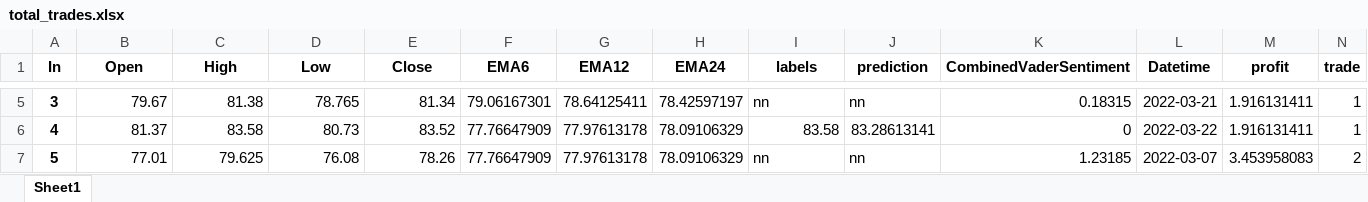
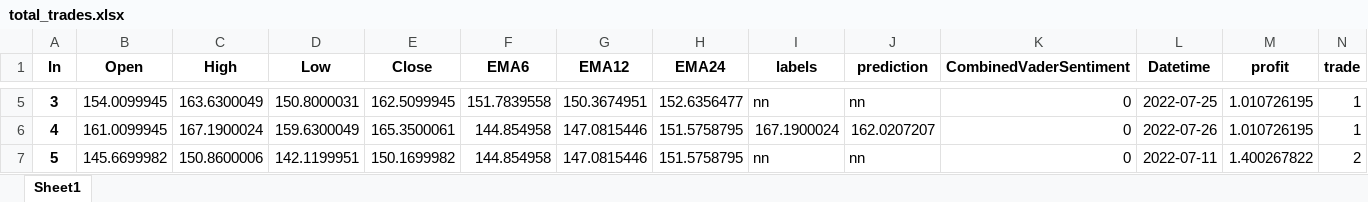
Before and after one commit to webclinic017/StockPricePredictor-eod, an Excel workbook: Excel reports/total_trades.xlsx, sheet Sheet1, drawn as a sheet; only a part is shown, gaps mark what is left out; values as stored, in another font and other column widths than the file's, no borders; the diff covers the shown part only; the diff names each change by its address in the sheet, - before the commit and + after, or states it on an @@ line.

```diff
--- a/Excel reports/total_trades.xlsx (sheet Sheet1)
+++ b/Excel reports/total_trades.xlsx (sheet Sheet1)
-B5 (Open): 79.67
+B5 (Open): 154.0099945
-C5 (High): 81.38
+C5 (High): 163.6300049
-D5 (Low): 78.765
+D5 (Low): 150.8000031
-E5 (Close): 81.34
+E5 (Close): 162.5099945
-F5 (EMA6): 79.06167301
+F5 (EMA6): 151.7839558
-G5 (EMA12): 78.64125411
+G5 (EMA12): 150.3674951
-H5 (EMA24): 78.42597197
+H5 (EMA24): 152.6356477
-K5 (CombinedVaderSentiment): 0.18315
+K5 (CombinedVaderSentiment): 0
-L5 (Datetime): 2022-03-21
+L5 (Datetime): 2022-07-25
-M5:M6 (profit): 1.916131411
+M5:M6 (profit): 1.010726195
-B6 (Open): 81.37
+B6 (Open): 161.0099945
-C6 (High): 83.58
+C6 (High): 167.1900024
-D6 (Low): 80.73
+D6 (Low): 159.6300049
-E6 (Close): 83.52
+E6 (Close): 165.3500061
-F6:F7 (EMA6): 77.76647909
+F6:F7 (EMA6): 144.854958
-G6:G7 (EMA12): 77.97613178
+G6:G7 (EMA12): 147.0815446
-H6:H7 (EMA24): 78.09106329
+H6:H7 (EMA24): 151.5758795
-I6 (labels): 83.58
+I6 (labels): 167.1900024
-J6 (prediction): 83.28613141
+J6 (prediction): 162.0207207
-L6 (Datetime): 2022-03-22
+L6 (Datetime): 2022-07-26
-B7 (Open): 77.01
+B7 (Open): 145.6699982
-C7 (High): 79.625
+C7 (High): 150.8600006
-D7 (Low): 76.08
+D7 (Low): 142.1199951
-E7 (Close): 78.26
+E7 (Close): 150.1699982
-K7 (CombinedVaderSentiment): 1.23185
+K7 (CombinedVaderSentiment): 0
-L7 (Datetime): 2022-03-07
+L7 (Datetime): 2022-07-11
-M7 (profit): 3.453958083
+M7 (profit): 1.400267822
```
Also changed, not shown: 95 removed rows and 285 edited cells elsewhere in this sheet, Excel reports/Performance_report.xlsx, Excel reports/adjusted_df_news.xlsx, 9 other files.
